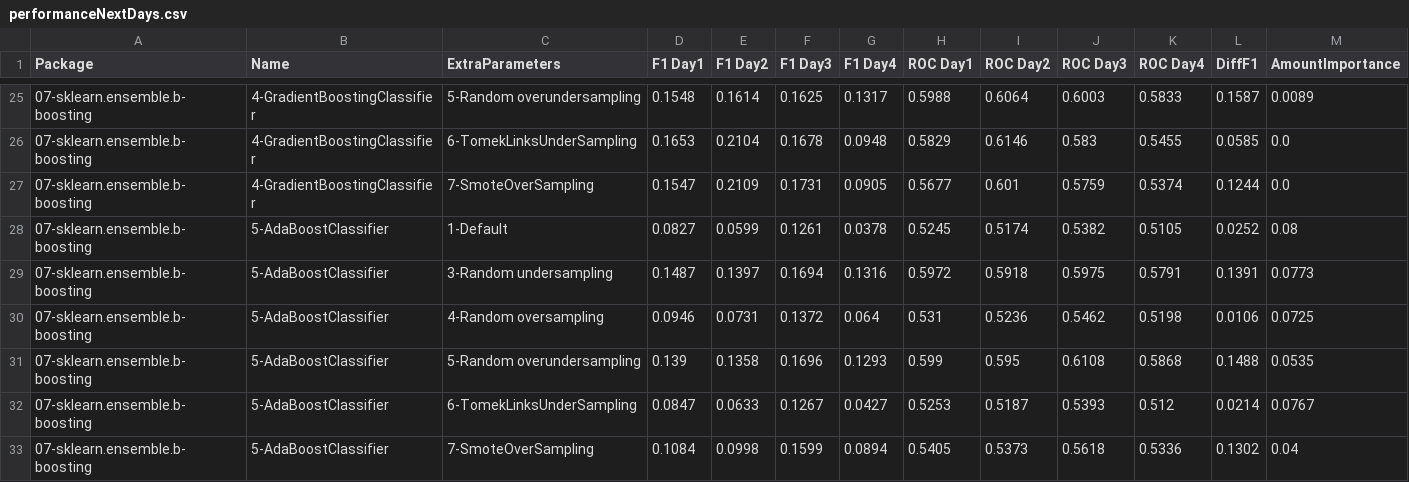
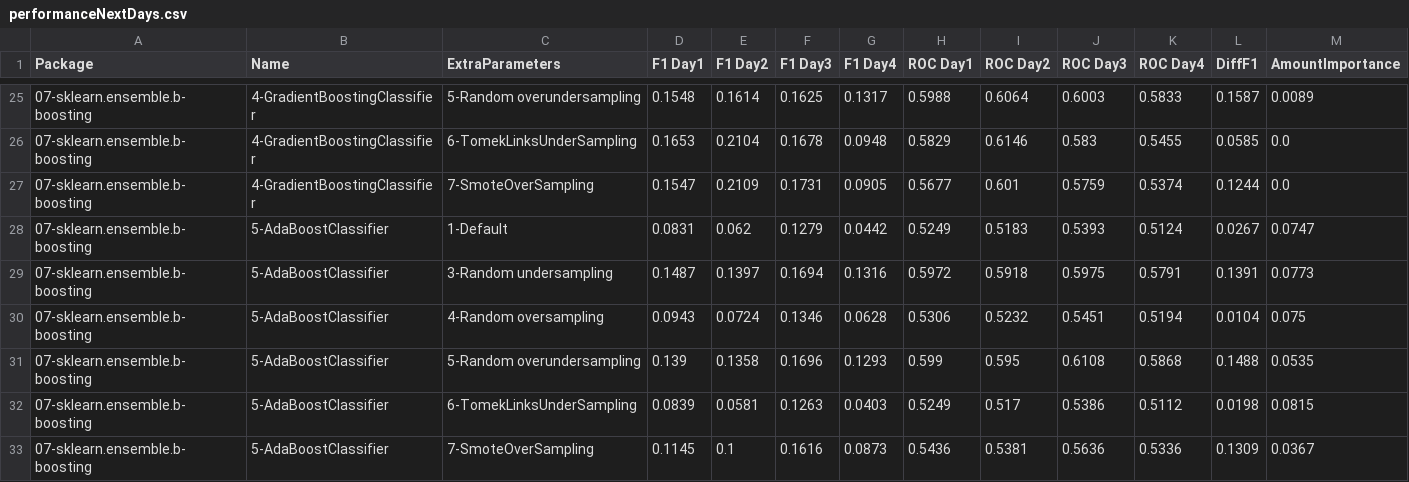
Before and after one commit to franck-benault/creditCardFraudDetection, a CSV file: data/results/performanceNextDays.csv, drawn as a sheet; only a part is shown, gaps mark what is left out.

Commit message:
[AdaBoostClassifier] Complete tuning

```diff
--- a/data/results/performanceNextDays.csv
+++ b/data/results/performanceNextDays.csv
@@ -27,7 +27,7 @@ Package,Name,ExtraParameters,F1 Day1,F1 Day2,F1 Day3,F1 Day4,ROC Day1,ROC Day2,R
 07-sklearn.ensemble.b-boosting,4-GradientBoostingClassifier,7-SmoteOverSampling,0.1547,0.2109,0.1731,0.0905,0.5677,0.601,0.5759,0.5374,0.1244,0.0
-07-sklearn.ensemble.b-boosting,5-AdaBoostClassifier,1-Default,0.0827,0.0599,0.1261,0.0378,0.5245,0.5174,0.5382,0.5105,0.0252,0.08
+07-sklearn.ensemble.b-boosting,5-AdaBoostClassifier,1-Default,0.0831,0.062,0.1279,0.0442,0.5249,0.5183,0.5393,0.5124,0.0267,0.0747
 07-sklearn.ensemble.b-boosting,5-AdaBoostClassifier,3-Random undersampling,0.1487,0.1397,0.1694,0.1316,0.5972,0.5918,0.5975,0.5791,0.1391,0.0773
-07-sklearn.ensemble.b-boosting,5-AdaBoostClassifier,4-Random oversampling,0.0946,0.0731,0.1372,0.064,0.531,0.5236,0.5462,0.5198,0.0106,0.0725
+07-sklearn.ensemble.b-boosting,5-AdaBoostClassifier,4-Random oversampling,0.0943,0.0724,0.1346,0.0628,0.5306,0.5232,0.5451,0.5194,0.0104,0.075
 07-sklearn.ensemble.b-boosting,5-AdaBoostClassifier,5-Random overundersampling,0.139,0.1358,0.1696,0.1293,0.599,0.595,0.6108,0.5868,0.1488,0.0535
-07-sklearn.ensemble.b-boosting,5-AdaBoostClassifier,6-TomekLinksUnderSampling,0.0847,0.0633,0.1267,0.0427,0.5253,0.5187,0.5393,0.512,0.0214,0.0767
-07-sklearn.ensemble.b-boosting,5-AdaBoostClassifier,7-SmoteOverSampling,0.1084,0.0998,0.1599,0.0894,0.5405,0.5373,0.5618,0.5336,0.1302,0.04
+07-sklearn.ensemble.b-boosting,5-AdaBoostClassifier,6-TomekLinksUnderSampling,0.0839,0.0581,0.1263,0.0403,0.5249,0.517,0.5386,0.5112,0.0198,0.0815
+07-sklearn.ensemble.b-boosting,5-AdaBoostClassifier,7-SmoteOverSampling,0.1145,0.1,0.1616,0.0873,0.5436,0.5381,0.5636,0.5336,0.1309,0.0367
```
Also changed, not shown: data/results/PerformanceTest.csv, data/results/hyperparameterConfigResult.csv, 5 other files.
